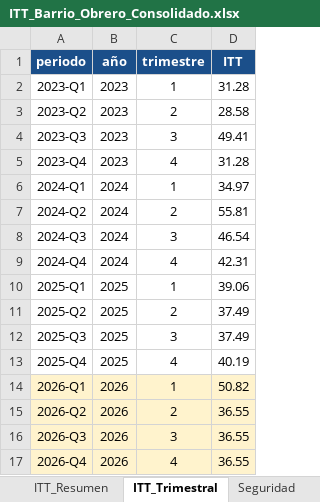
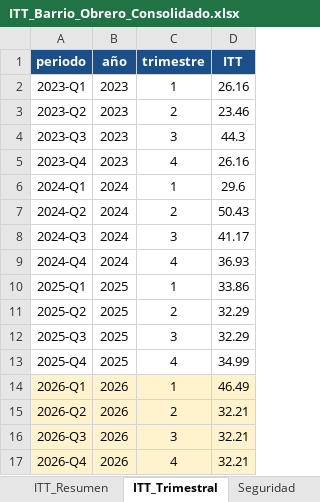
Before and after one commit to j0rg3c45/Itt_repos_cali, an Excel workbook: outputs/itt_barrio_obrero/ITT_Barrio_Obrero_Consolidado.xlsx, sheet ITT_Trimestral, drawn as a sheet; values as stored, in another font and other column widths than the file's, no borders; the diff names each change by its address in the sheet, - before the commit and + after, or states it on an @@ line.

```diff
--- a/outputs/itt_barrio_obrero/ITT_Barrio_Obrero_Consolidado.xlsx (sheet ITT_Trimestral)
+++ b/outputs/itt_barrio_obrero/ITT_Barrio_Obrero_Consolidado.xlsx (sheet ITT_Trimestral)
-D2 (ITT): 31.28
+D2 (ITT): 26.16
-D3 (ITT): 28.58
+D3 (ITT): 23.46
-D4 (ITT): 49.41
+D4 (ITT): 44.3
-D5 (ITT): 31.28
+D5 (ITT): 26.16
-D6 (ITT): 34.97
+D6 (ITT): 29.6
-D7 (ITT): 55.81
+D7 (ITT): 50.43
-D8 (ITT): 46.54
+D8 (ITT): 41.17
-D9 (ITT): 42.31
+D9 (ITT): 36.93
-D10 (ITT): 39.06
+D10 (ITT): 33.86
-D11:D12 (ITT): 37.49
+D11:D12 (ITT): 32.29
-D13 (ITT): 40.19
+D13 (ITT): 34.99
-D14 (ITT): 50.82
+D14 (ITT): 46.49
-D15:D17 (ITT): 36.55
+D15:D17 (ITT): 32.21
```
Also changed, not shown: sheet Entorno_Urbano, sheet ITT_Resumen, 9 other files.
